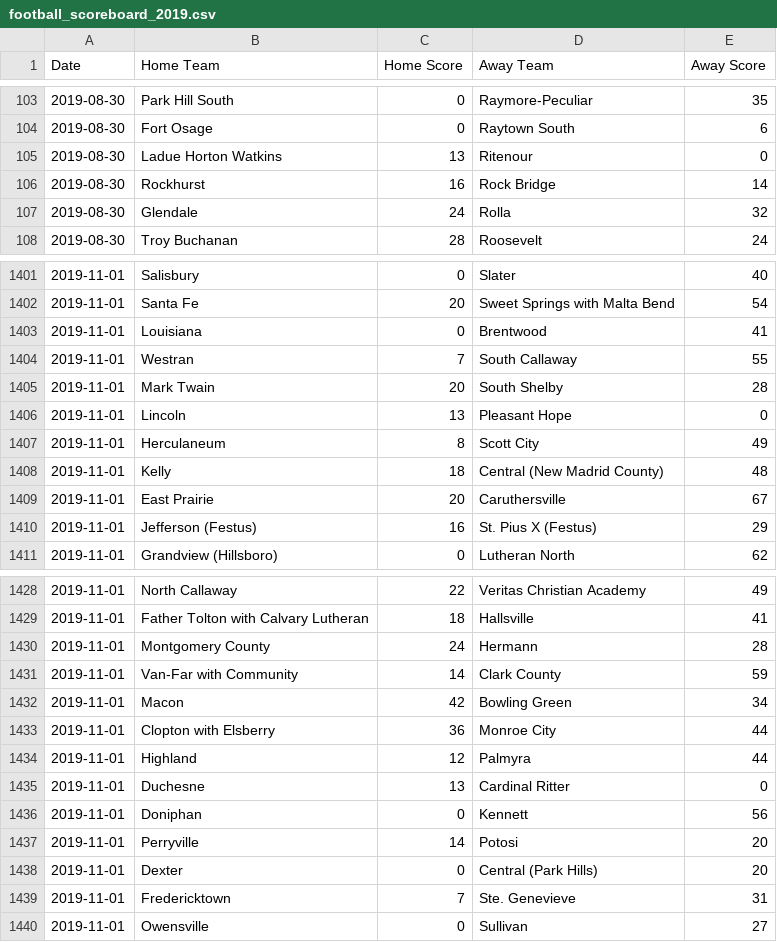
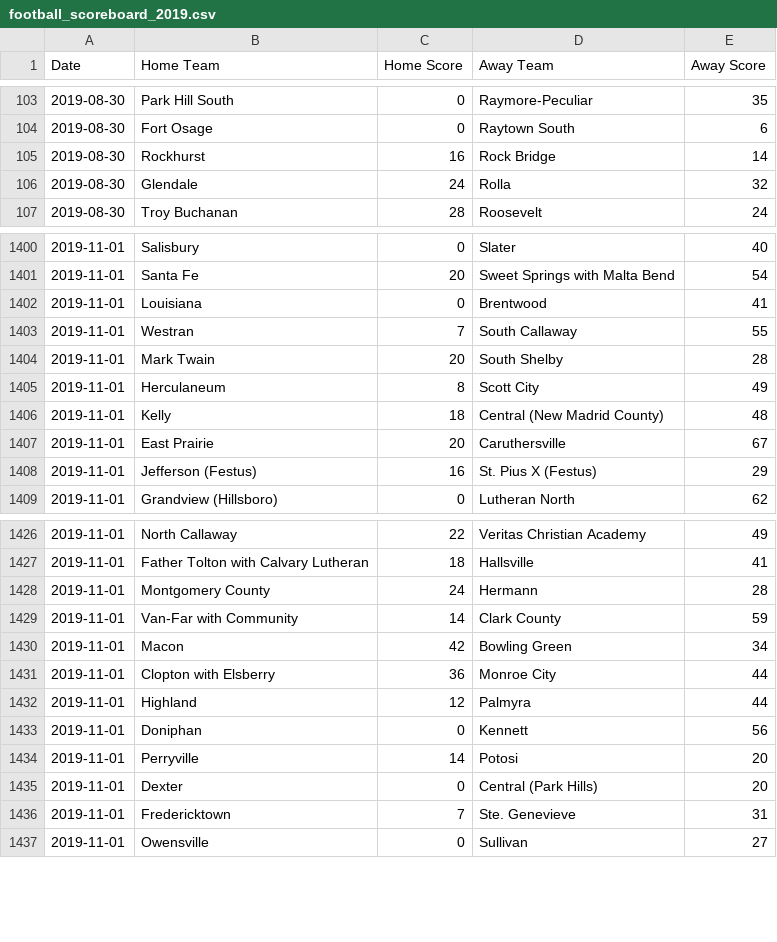
Before and after one commit to AllMOSports/football-ratings-2019, a CSV file: football_scoreboard_2019.csv, drawn as a sheet; only a part is shown, gaps mark what is left out.

```diff
--- a/football_scoreboard_2019.csv
+++ b/football_scoreboard_2019.csv
@@ -104,3 +104,2 @@ Date,Home Team,Home Score,Away Team,Away Score
 2019-08-30,Fort Osage,0,Raytown South,6
-2019-08-30,Ladue Horton Watkins,13,Ritenour,0
 2019-08-30,Rockhurst,16,Rock Bridge,14
@@ -1405,3 +1404,2 @@ Date,Home Team,Home Score,Away Team,Away Score
 2019-11-01,Mark Twain,20,South Shelby,28
-2019-11-01,Lincoln,13,Pleasant Hope,0
 2019-11-01,Herculaneum,8,Scott City,49
@@ -1434,3 +1432,2 @@ Date,Home Team,Home Score,Away Team,Away Score
 2019-11-01,Highland,12,Palmyra,44
-2019-11-01,Duchesne,13,Cardinal Ritter,0
 2019-11-01,Doniphan,0,Kennett,56
```
Also changed, not shown: football_rankings_2019_all.csv, football_rankings_2019_class1.csv, 12 other files.
